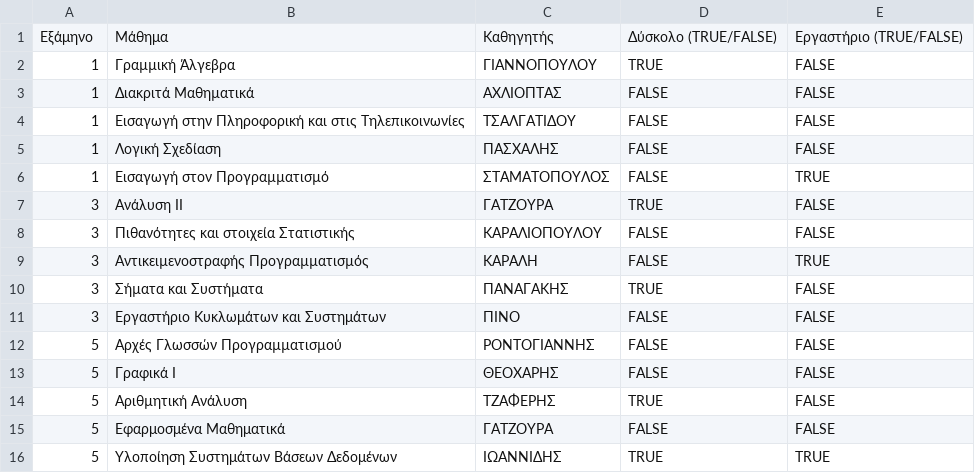
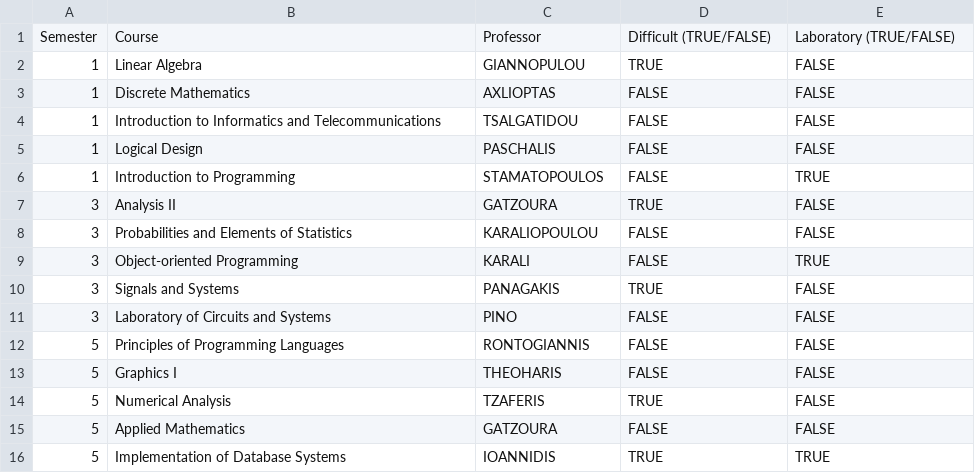
Before and after one commit to di-feb/ExamScheduler, a CSV file: lessons.csv, drawn as a sheet; only a part is shown; the diff covers the shown part only.

```diff
--- a/lessons.csv
+++ b/lessons.csv
@@ -1,16 +1,16 @@
-Εξάμηνο,Μάθημα,Καθηγητής,Δύσκολο (TRUE/FALSE),Εργαστήριο (TRUE/FALSE)
-1,Γραµµική Άλγεβρα,ΓΙΑΝΝΟΠΟΥΛΟΥ,TRUE,FALSE
-1,Διακριτά Μαθηµατικά,ΑΧΛΙΟΠΤΑΣ,FALSE,FALSE
-1,Εισαγωγή στην Πληροφορική και στις Τηλεπικοινωνίες,ΤΣΑΛΓΑΤΙΔΟΥ,FALSE,FALSE
-1,Λογική Σχεδίαση,ΠΑΣΧΑΛΗΣ,FALSE,FALSE
-1,Εισαγωγή στον Προγραµµατισµό,ΣΤΑΜΑΤΟΠΟΥΛΟΣ,FALSE,TRUE
-3,Ανάλυση ΙΙ,ΓΑΤΖΟΥΡΑ,TRUE,FALSE
-3,Πιθανότητες και στοιχεία Στατιστικής,ΚΑΡΑΛΙΟΠΟΥΛΟΥ,FALSE,FALSE
-3,Αντικειµενοστραφής Προγραµµατισµός,ΚΑΡΑΛΗ,FALSE,TRUE
-3,Σήµατα και Συστήµατα,ΠΑΝΑΓΑΚΗΣ,TRUE,FALSE
-3,Εργαστήριο Κυκλωμάτων και Συστημάτων,ΠΙΝΟ,FALSE,FALSE
-5,Αρχές Γλωσσών Προγραµµατισµού,ΡΟΝΤΟΓΙΑΝΝΗΣ,FALSE,FALSE
-5,Γραφικά Ι ,ΘΕΟΧΑΡΗΣ,FALSE,FALSE
-5,Αριθµητική Ανάλυση,ΤΖΑΦΕΡΗΣ,TRUE,FALSE
-5,Εφαρμοσμένα Μαθηματικά,ΓΑΤΖΟΥΡΑ,FALSE,FALSE
-5,Υλοποίηση Συστημάτων Βάσεων Δεδομένων,ΙΩΑΝΝΙΔΗΣ,TRUE,TRUE
+Semester,Course,Professor,Difficult (TRUE/FALSE),Laboratory (TRUE/FALSE)
+1,Linear Algebra,GIANNOPULOU,TRUE,FALSE
+1,Discrete Mathematics,AXLIOPTAS,FALSE,FALSE
+1,Introduction to Informatics and Telecommunications,TSALGATIDOU,FALSE,FALSE
+1,Logical Design,PASCHALIS,FALSE,FALSE
+1,Introduction to Programming,STAMATOPOULOS,FALSE,TRUE
+3,Analysis II,GATZOURA,TRUE,FALSE
+3,Probabilities and Elements of Statistics,KARALIOPOULOU,FALSE,FALSE
+3,Object-oriented Programming,KARALI,FALSE,TRUE
+3,Signals and Systems,PANAGAKIS,TRUE,FALSE
+3,Laboratory of Circuits and Systems,PINO,FALSE,FALSE
+5,Principles of Programming Languages,RONTOGIANNIS,FALSE,FALSE
+5,Graphics I,THEOHARIS,FALSE,FALSE
+5,Numerical Analysis,TZAFERIS,TRUE,FALSE
+5,Applied Mathematics,GATZOURA,FALSE,FALSE
+5,Implementation of Database Systems,IOANNIDIS,TRUE,TRUE
```
Also changed, not shown: 46 edited cells elsewhere in this file, 2 other files.
